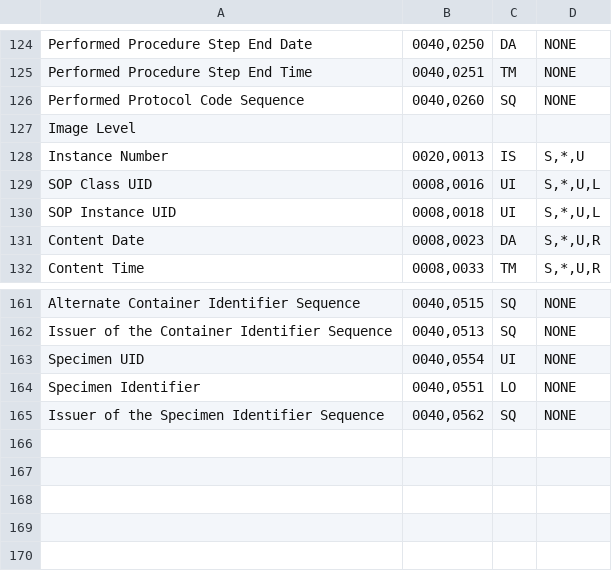
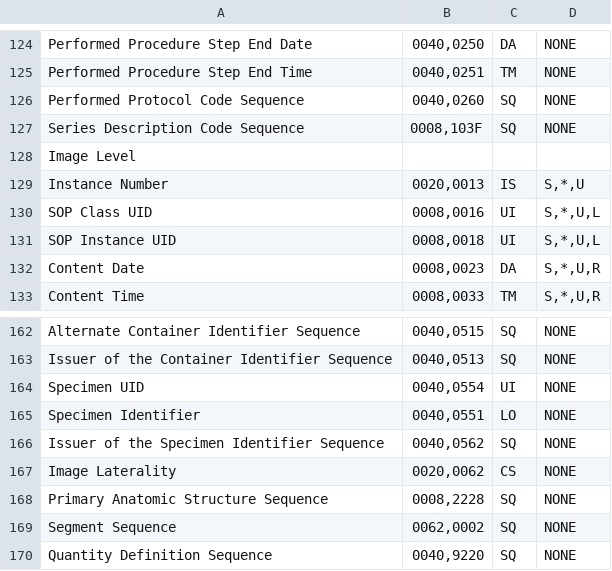
Before and after one commit to dcm4che/dcm4chee-arc-cs, a CSV file: docs/networking/specs/query-retrieve/query-retrieve-study-root-c-find-elements.csv, drawn as a sheet; only a part is shown, gaps mark what is left out; the diff names each change by its address in the sheet, - before the commit and + after, or states it on an @@ line.

Commit message:
dcm4che/dcm4chee-arc-light#3933 : Support Query Keys for Analysis Result Objects according IHE RAD-137 of AI Results (AIR) IP by default configuration

```diff
--- a/docs/networking/specs/query-retrieve/query-retrieve-study-root-c-find-elements.csv
+++ b/docs/networking/specs/query-retrieve/query-retrieve-study-root-c-find-elements.csv
+row 127: Series Description Code Sequence | 0008,103F | SQ | NONE
+row 167: Image Laterality | 0020,0062 | CS | NONE
+row 168: Primary Anatomic Structure Sequence | 0008,2228 | SQ | NONE
+row 169: Segment Sequence | 0062,0002 | SQ | NONE
+row 170: Quantity Definition Sequence | 0040,9220 | SQ | NONE
```
Also changed, not shown: 1 other file.
